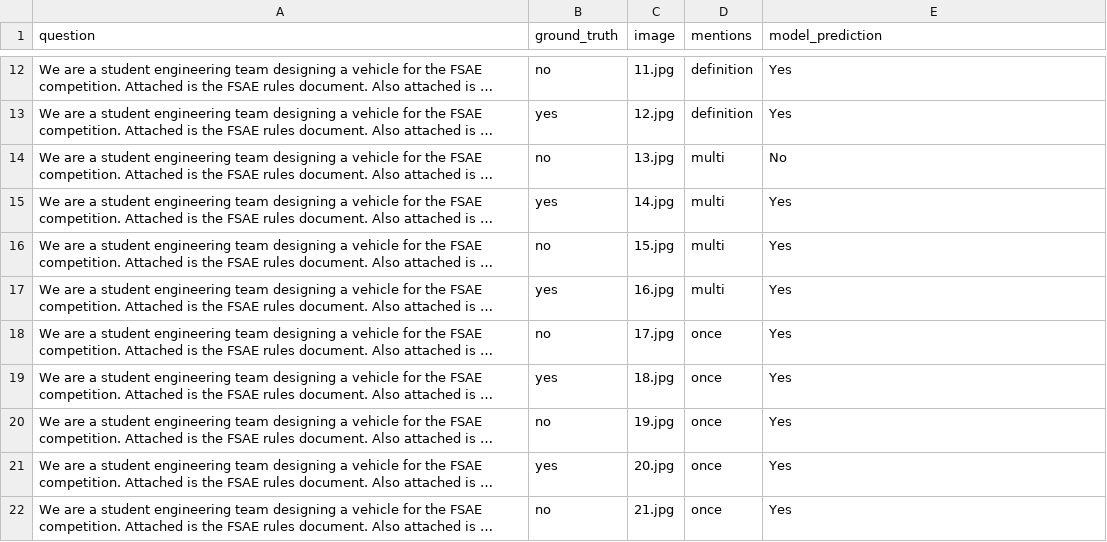
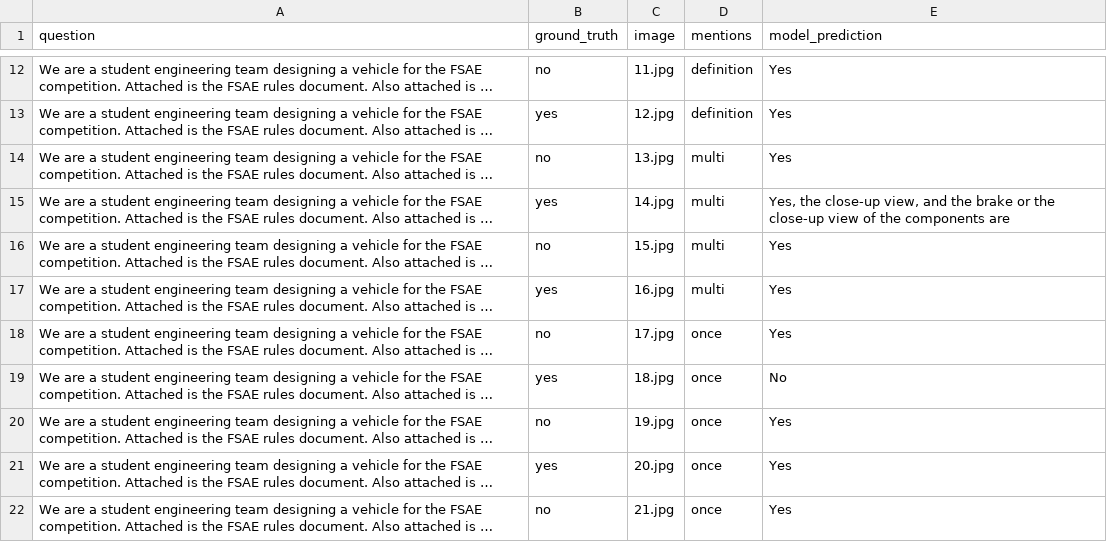
Before and after one commit to anniedoris/design_qa, a CSV file: eval/rule_comprehension/presence_evaluation_llava-13b.csv, drawn as a sheet; only a part is shown, gaps mark what is left out; long unchanged cells end in …; the diff covers the shown part only; the diff names each change by its address in the sheet, - before the commit and + after, or states it on an @@ line.

Commit message:
presence, changed embedding model, implemented all models we are interested in, uploading results

```diff
--- a/eval/rule_comprehension/presence_evaluation_llava-13b.csv
+++ b/eval/rule_comprehension/presence_evaluation_llava-13b.csv
-E14 (model_prediction): No
+E14 (model_prediction): Yes
-E15 (model_prediction): Yes
+E15 (model_prediction): Yes, the close-up view, and the brake or the close-up view of the components are
-E19 (model_prediction): Yes
+E19 (model_prediction): No
```
Also changed, not shown: 7 edited cells elsewhere in this file, 5 other files.
